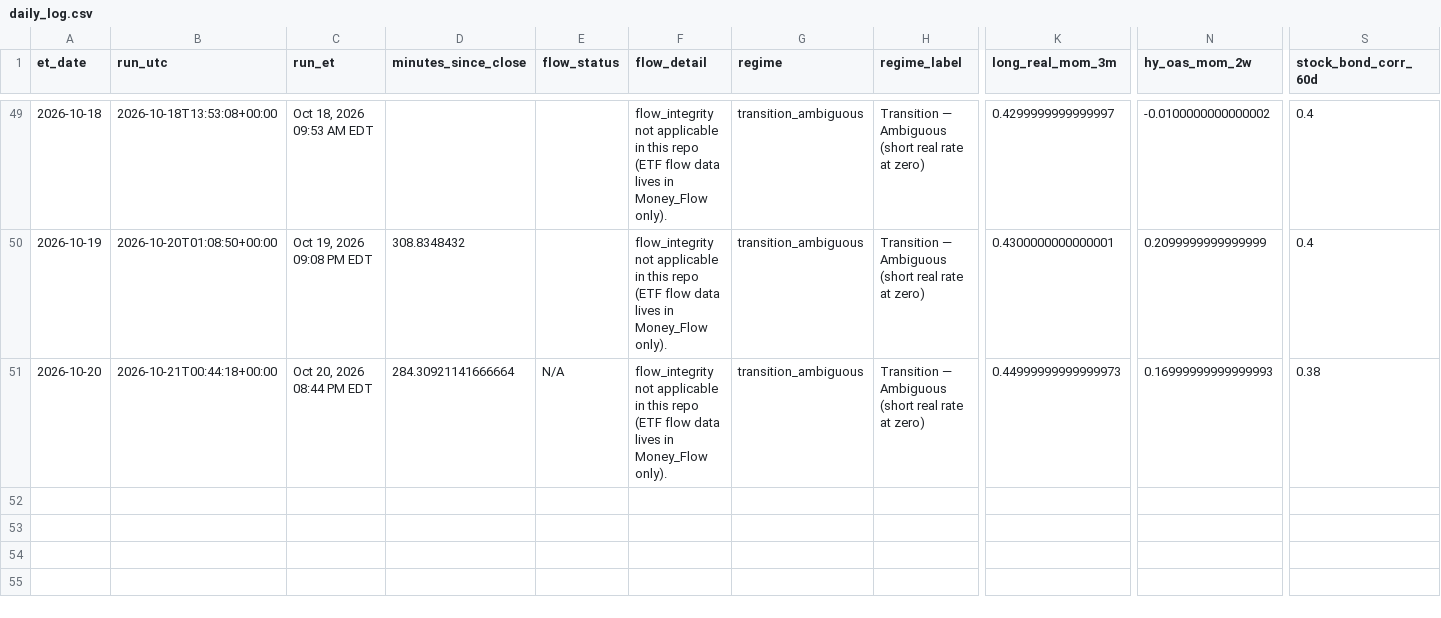
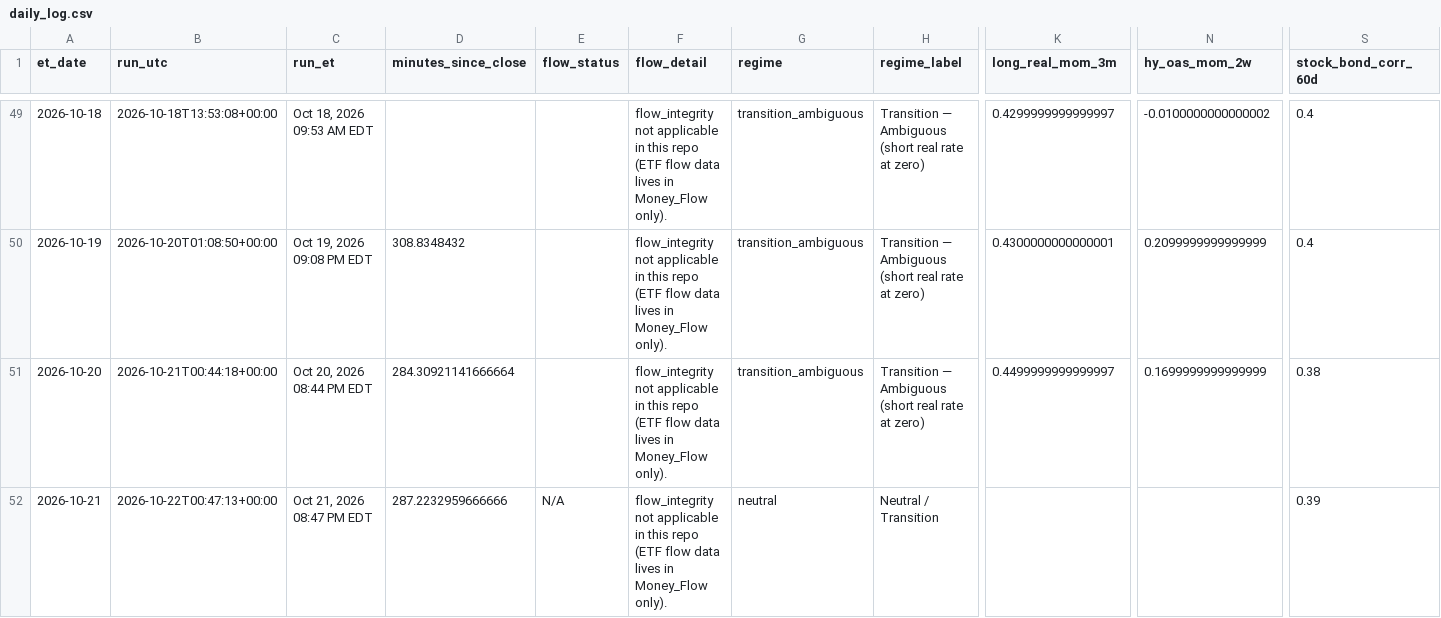
Before and after one commit to timothylundeen2008-web/Mechanically-Architected, a CSV file: Dashboard/Repression_Dashboard_Claude/logs/daily_log.csv, drawn as a sheet; only a part is shown, gaps mark what is left out; rows hold the shown columns only; the diff names each change by its address in the sheet, - before the commit and + after, or states it on an @@ line.

```diff
--- a/Dashboard/Repression_Dashboard_Claude/logs/daily_log.csv
+++ b/Dashboard/Repression_Dashboard_Claude/logs/daily_log.csv
-E51 (flow_status): N/A
+E51 (flow_status): (empty)
-K51 (long_real_mom_3m): 0.44999999999999973
+K51 (long_real_mom_3m): 0.4499999999999997
-N51 (hy_oas_mom_2w): 0.16999999999999993
+N51 (hy_oas_mom_2w): 0.1699999999999999
+row 52: 2026-10-21 | 2026-10-22T00:47:13+00:00 | Oct 21, 2026 08:47 PM EDT | 287.2232959666666 | N/A | flow_integrity not applicable in this repo (ETF flow data lives in Money_Flow only). | neutral | Neutral / Transition |  |  | 0.39
```
Also changed, not shown: 2 other files.
